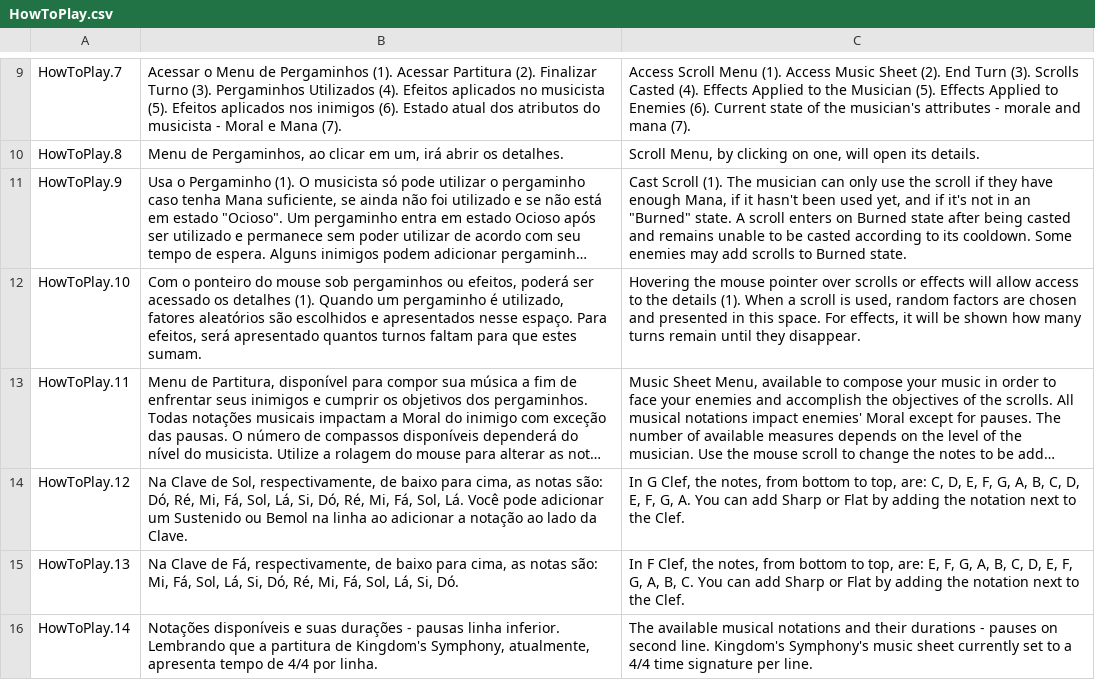
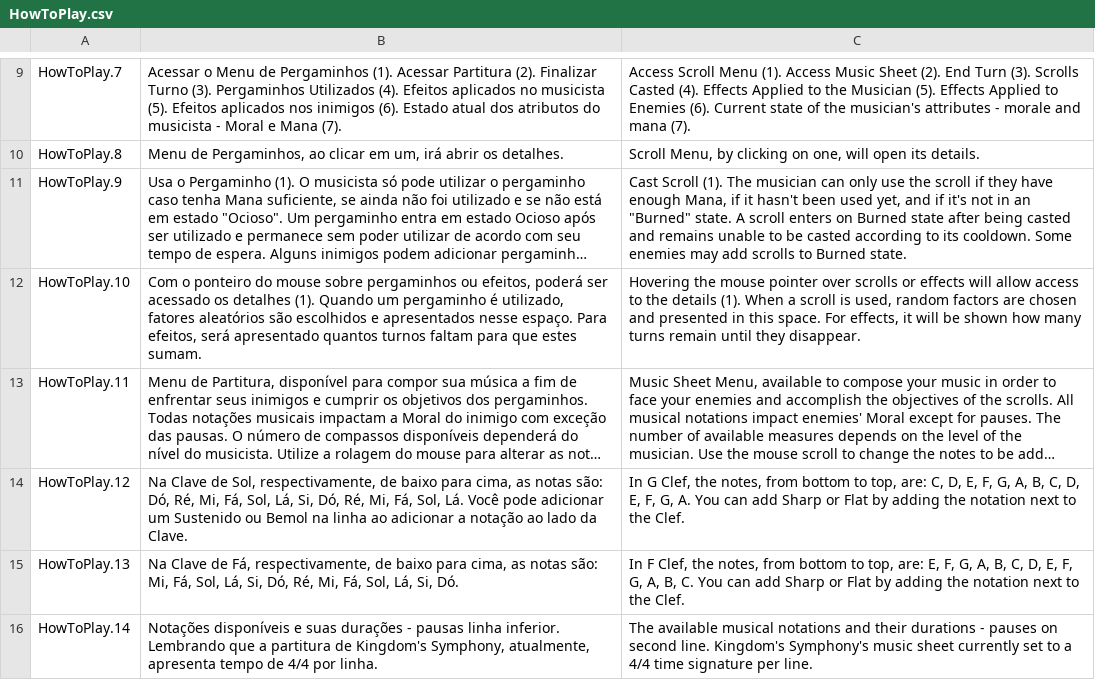
Before and after one commit to Pezzo70/kingdoms-symphony, a CSV file: Assets/_Scripts/Systems/Localization/SimpleLocalization/Resources/Localization/HowToPlay.csv, drawn as a sheet; only a part is shown, gaps mark what is left out; long unchanged cells end in …; the diff names each change by its address in the sheet, - before the commit and + after, or states it on an @@ line.

```diff
--- a/Assets/_Scripts/Systems/Localization/SimpleLocalization/Resources/Localization/HowToPlay.csv
+++ b/Assets/_Scripts/Systems/Localization/SimpleLocalization/Resources/Localization/HowToPlay.csv
-B12: …do mouse sob pergaminhos ou…
+B12: …do mouse sobre pergaminhos ou…
```
Also changed, not shown: Assets/_Scripts/Systems/Localization/SimpleLocalization/Resources/Localization/Enemies.csv, 16 other files.
